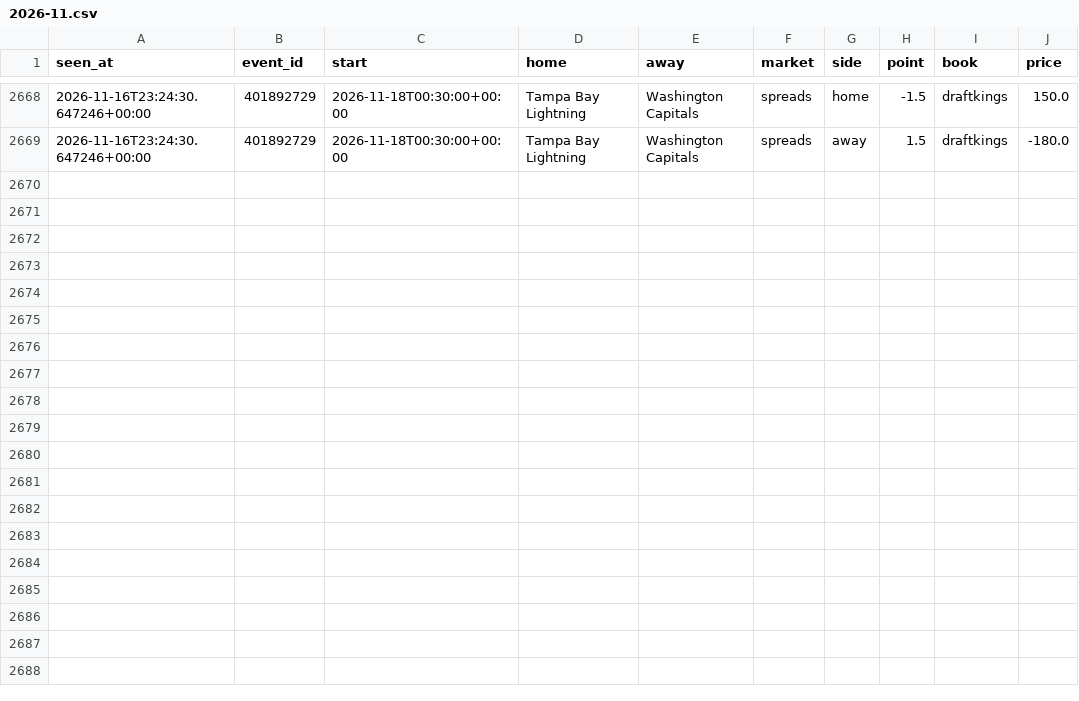
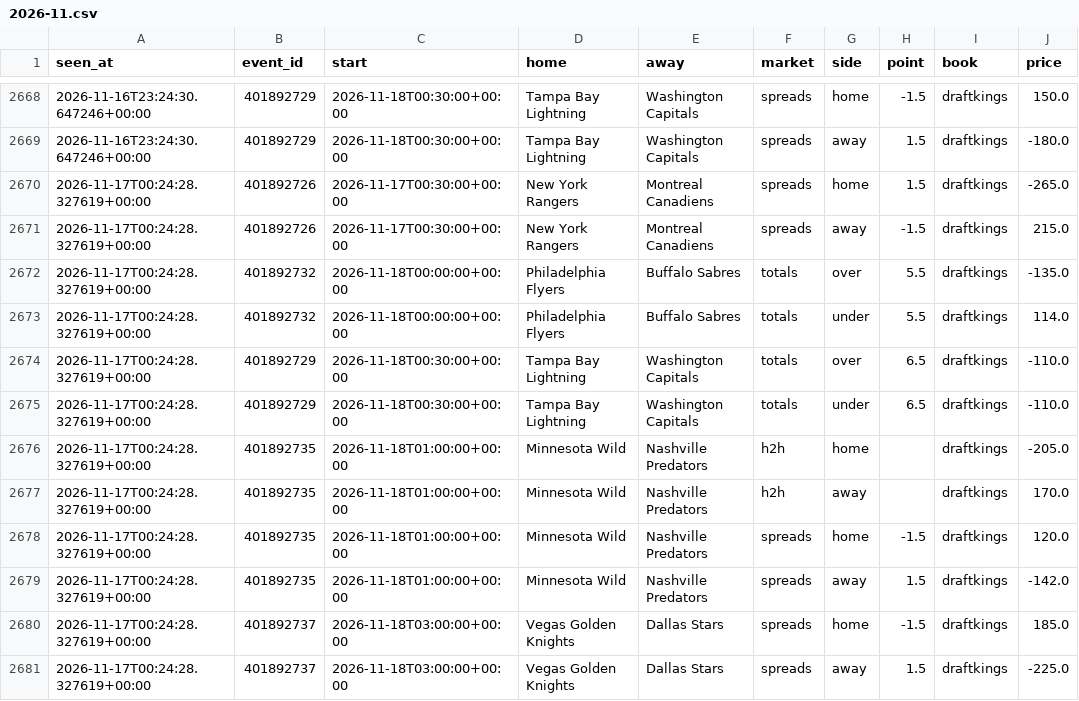
Before and after one commit to tdrey10/sports, a CSV file: data/odds/nhl/2026-11.csv, drawn as a sheet; only a part is shown, gaps mark what is left out; the diff names each change by its address in the sheet, - before the commit and + after, or states it on an @@ line.

```diff
--- a/data/odds/nhl/2026-11.csv
+++ b/data/odds/nhl/2026-11.csv
+row 2670: 2026-11-17T00:24:28.327619+00:00 | 401892726 | 2026-11-17T00:30:00+00:00 | New York Rangers | Montreal Canadiens | spreads | home | 1.5 | draftkings | -265.0
+row 2671: 2026-11-17T00:24:28.327619+00:00 | 401892726 | 2026-11-17T00:30:00+00:00 | New York Rangers | Montreal Canadiens | spreads | away | -1.5 | draftkings | 215.0
+row 2672: 2026-11-17T00:24:28.327619+00:00 | 401892732 | 2026-11-18T00:00:00+00:00 | Philadelphia Flyers | Buffalo Sabres | totals | over | 5.5 | draftkings | -135.0
+row 2673: 2026-11-17T00:24:28.327619+00:00 | 401892732 | 2026-11-18T00:00:00+00:00 | Philadelphia Flyers | Buffalo Sabres | totals | under | 5.5 | draftkings | 114.0
+row 2674: 2026-11-17T00:24:28.327619+00:00 | 401892729 | 2026-11-18T00:30:00+00:00 | Tampa Bay Lightning | Washington Capitals | totals | over | 6.5 | draftkings | -110.0
+row 2675: 2026-11-17T00:24:28.327619+00:00 | 401892729 | 2026-11-18T00:30:00+00:00 | Tampa Bay Lightning | Washington Capitals | totals | under | 6.5 | draftkings | -110.0
+row 2676: 2026-11-17T00:24:28.327619+00:00 | 401892735 | 2026-11-18T01:00:00+00:00 | Minnesota Wild | Nashville Predators | h2h | home |  | draftkings | -205.0
+row 2677: 2026-11-17T00:24:28.327619+00:00 | 401892735 | 2026-11-18T01:00:00+00:00 | Minnesota Wild | Nashville Predators | h2h | away |  | draftkings | 170.0
+row 2678: 2026-11-17T00:24:28.327619+00:00 | 401892735 | 2026-11-18T01:00:00+00:00 | Minnesota Wild | Nashville Predators | spreads | home | -1.5 | draftkings | 120.0
+row 2679: 2026-11-17T00:24:28.327619+00:00 | 401892735 | 2026-11-18T01:00:00+00:00 | Minnesota Wild | Nashville Predators | spreads | away | 1.5 | draftkings | -142.0
+row 2680: 2026-11-17T00:24:28.327619+00:00 | 401892737 | 2026-11-18T03:00:00+00:00 | Vegas Golden Knights | Dallas Stars | spreads | home | -1.5 | draftkings | 185.0
+row 2681: 2026-11-17T00:24:28.327619+00:00 | 401892737 | 2026-11-18T03:00:00+00:00 | Vegas Golden Knights | Dallas Stars | spreads | away | 1.5 | draftkings | -225.0
```
Also changed, not shown: data/odds/nba/2026-11.csv, 10 other files.
